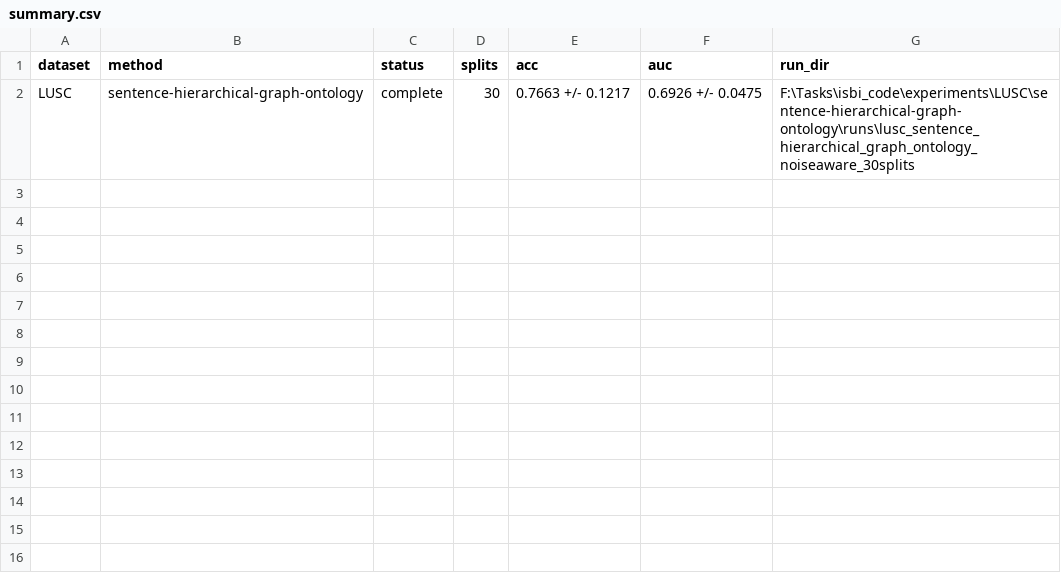
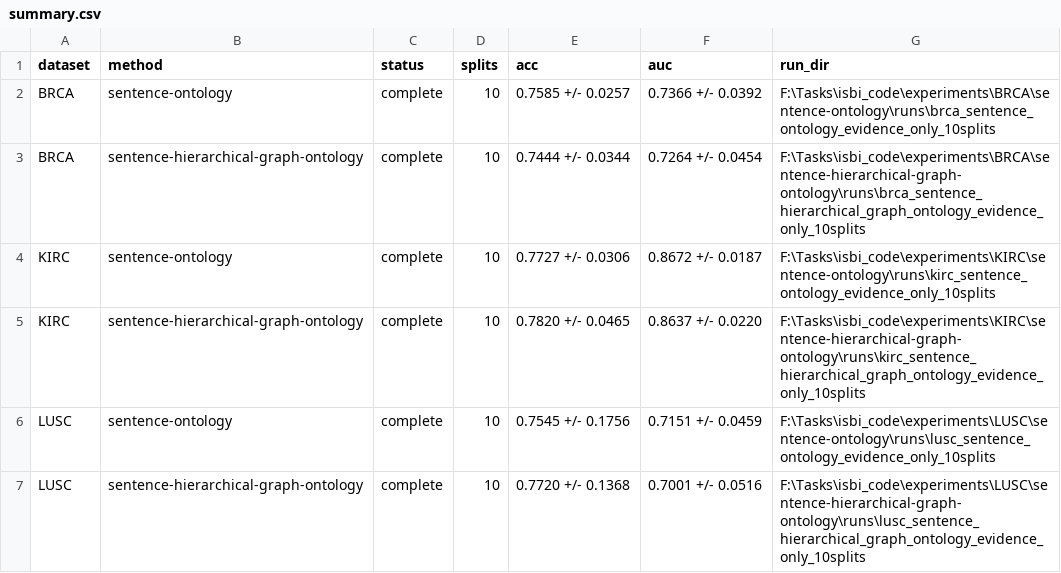
Before and after one commit to Qingjing520/isbi_code, a CSV file: experiment_records/reports/ordered_splits/summary.csv, drawn as a sheet.

Commit message:
Record evidence-only ontology experiments

```diff
--- a/experiment_records/reports/ordered_splits/summary.csv
+++ b/experiment_records/reports/ordered_splits/summary.csv
@@ -1,2 +1,7 @@
 dataset,method,status,splits,acc,auc,run_dir
-LUSC,sentence-hierarchical-graph-ontology,complete,30,0.7663 +/- 0.1217,0.6926 +/- 0.0475,F:\Tasks\isbi_code\experiments\LUSC\sentence-hierarchical-graph-ontology\runs\lusc_sentence_hierarchical_graph_ontology_noiseaware_30splits
+BRCA,sentence-ontology,complete,10,0.7585 +/- 0.0257,0.7366 +/- 0.0392,F:\Tasks\isbi_code\experiments\BRCA\sentence-ontology\runs\brca_sentence_ontology_evidence_only_10splits
+BRCA,sentence-hierarchical-graph-ontology,complete,10,0.7444 +/- 0.0344,0.7264 +/- 0.0454,F:\Tasks\isbi_code\experiments\BRCA\sentence-hierarchical-graph-ontology\runs\brca_sentence_hierarchical_graph_ontology_evidence_only_10splits
+KIRC,sentence-ontology,complete,10,0.7727 +/- 0.0306,0.8672 +/- 0.0187,F:\Tasks\isbi_code\experiments\KIRC\sentence-ontology\runs\kirc_sentence_ontology_evidence_only_10splits
+KIRC,sentence-hierarchical-graph-ontology,complete,10,0.7820 +/- 0.0465,0.8637 +/- 0.0220,F:\Tasks\isbi_code\experiments\KIRC\sentence-hierarchical-graph-ontology\runs\kirc_sentence_hierarchical_graph_ontology_evidence_only_10splits
+LUSC,sentence-ontology,complete,10,0.7545 +/- 0.1756,0.7151 +/- 0.0459,F:\Tasks\isbi_code\experiments\LUSC\sentence-ontology\runs\lusc_sentence_ontology_evidence_only_10splits
+LUSC,sentence-hierarchical-graph-ontology,complete,10,0.7720 +/- 0.1368,0.7001 +/- 0.0516,F:\Tasks\isbi_code\experiments\LUSC\sentence-hierarchical-graph-ontology\runs\lusc_sentence_hierarchical_graph_ontology_evidence_only_10splits
```
Also changed, not shown: 3 other files.
